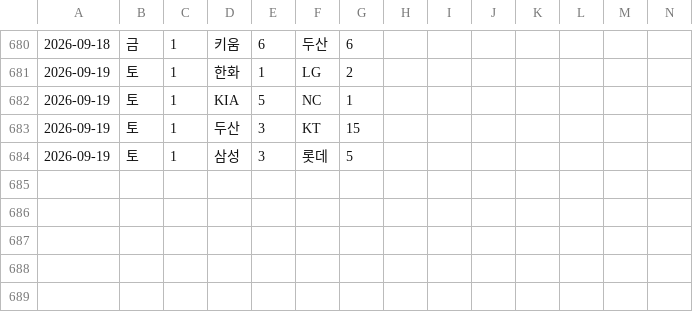
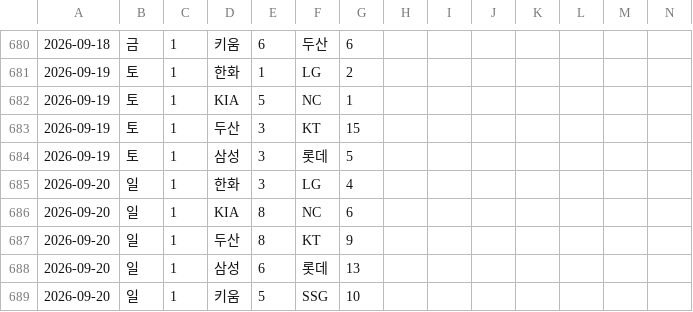
Before and after one commit to Lunrot/kbo-app, a CSV file: public/2026.csv, drawn as a sheet; only a part is shown, gaps mark what is left out; rows hold the shown columns only; the diff covers the shown part only; the diff names each change by its address in the sheet, - before the commit and + after, or states it on an @@ line.

```diff
--- a/public/2026.csv
+++ b/public/2026.csv
+row 685: 2026-09-20 | 일 | 1 | 한화 | 3 | LG | 4
+row 686: 2026-09-20 | 일 | 1 | KIA | 8 | NC | 6
+row 687: 2026-09-20 | 일 | 1 | 두산 | 8 | KT | 9
+row 688: 2026-09-20 | 일 | 1 | 삼성 | 6 | 롯데 | 13
+row 689: 2026-09-20 | 일 | 1 | 키움 | 5 | SSG | 10
```
Also changed, not shown: 32 edited cells elsewhere in this file.
